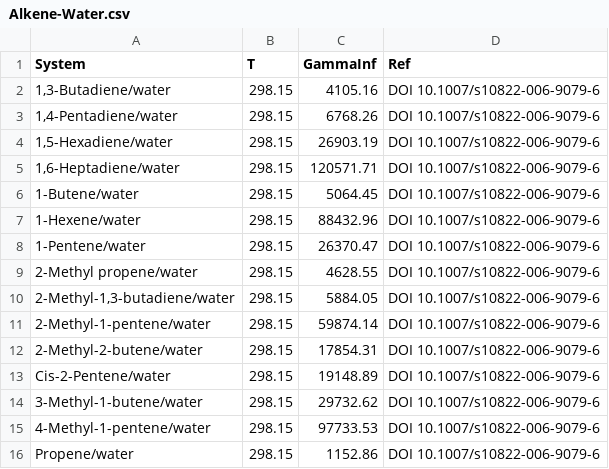
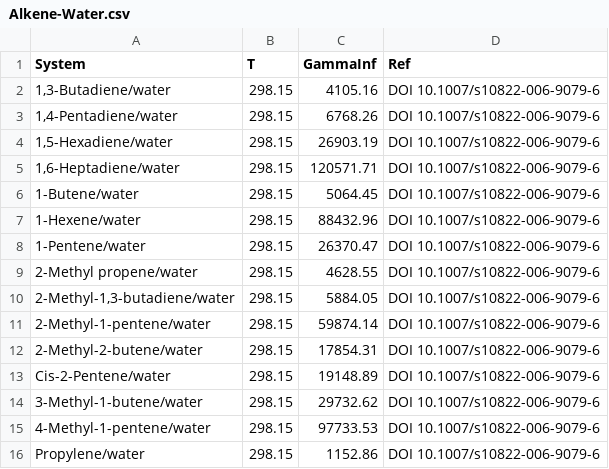
Before and after one commit to gjuhasz/jcosmo, a CSV file: trunk/cosmosrc/idac/Alkene-Water.csv, drawn as a sheet.

```diff
--- a/trunk/cosmosrc/idac/Alkene-Water.csv
+++ b/trunk/cosmosrc/idac/Alkene-Water.csv
@@ -15,2 +15,2 @@
 "4-Methyl-1-pentene/water","298.15","97733.53","DOI 10.1007/s10822-006-9079-6",
-"Propene/water","298.15","1152.86","DOI 10.1007/s10822-006-9079-6",
+"Propylene/water","298.15","1152.86","DOI 10.1007/s10822-006-9079-6",
```
Also changed, not shown: trunk/cosmosrc/idac/Alkane-Ketone.csv, trunk/cosmosrc/idac/ArylHalide-Water.csv, 17 other files.
